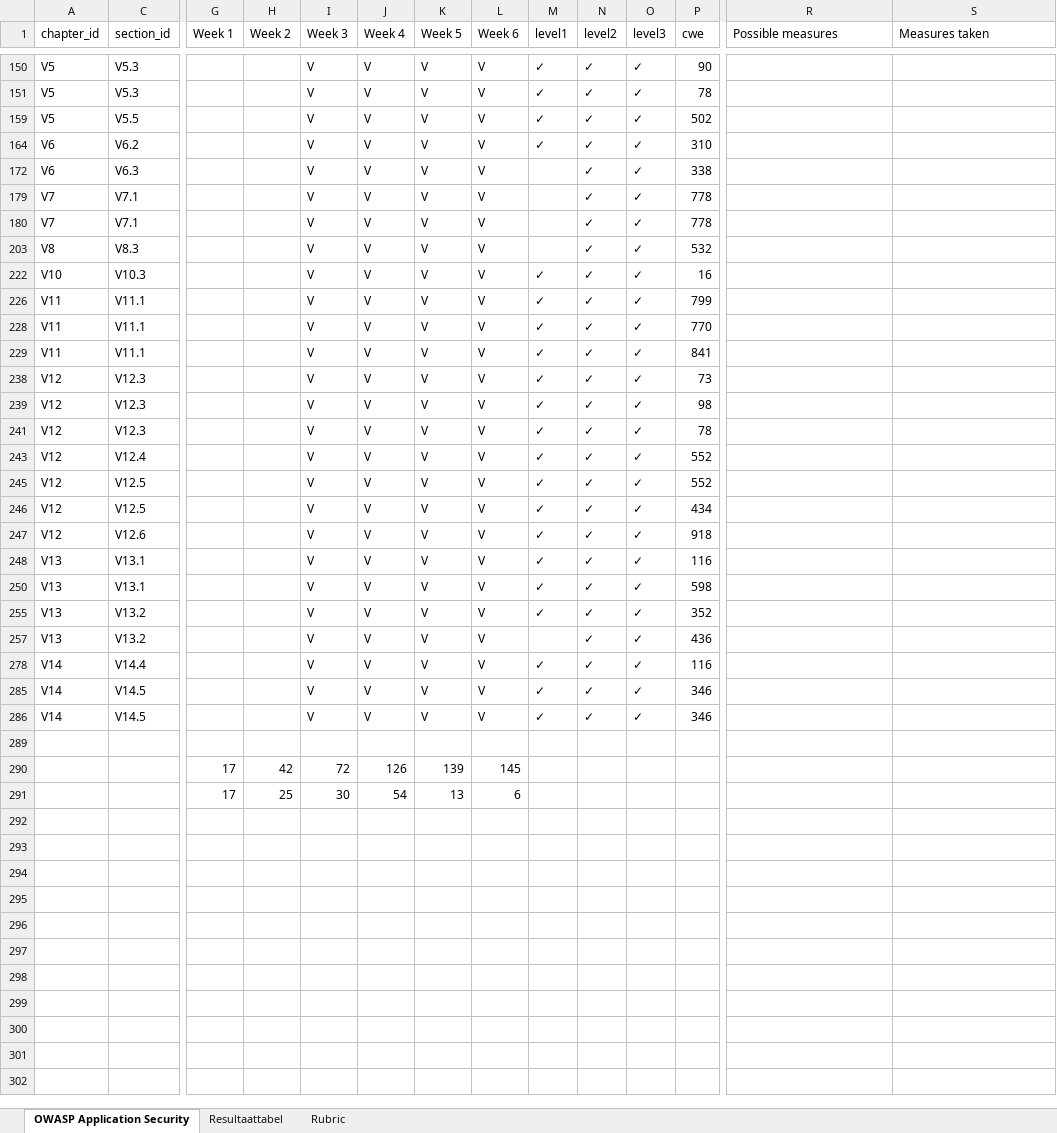
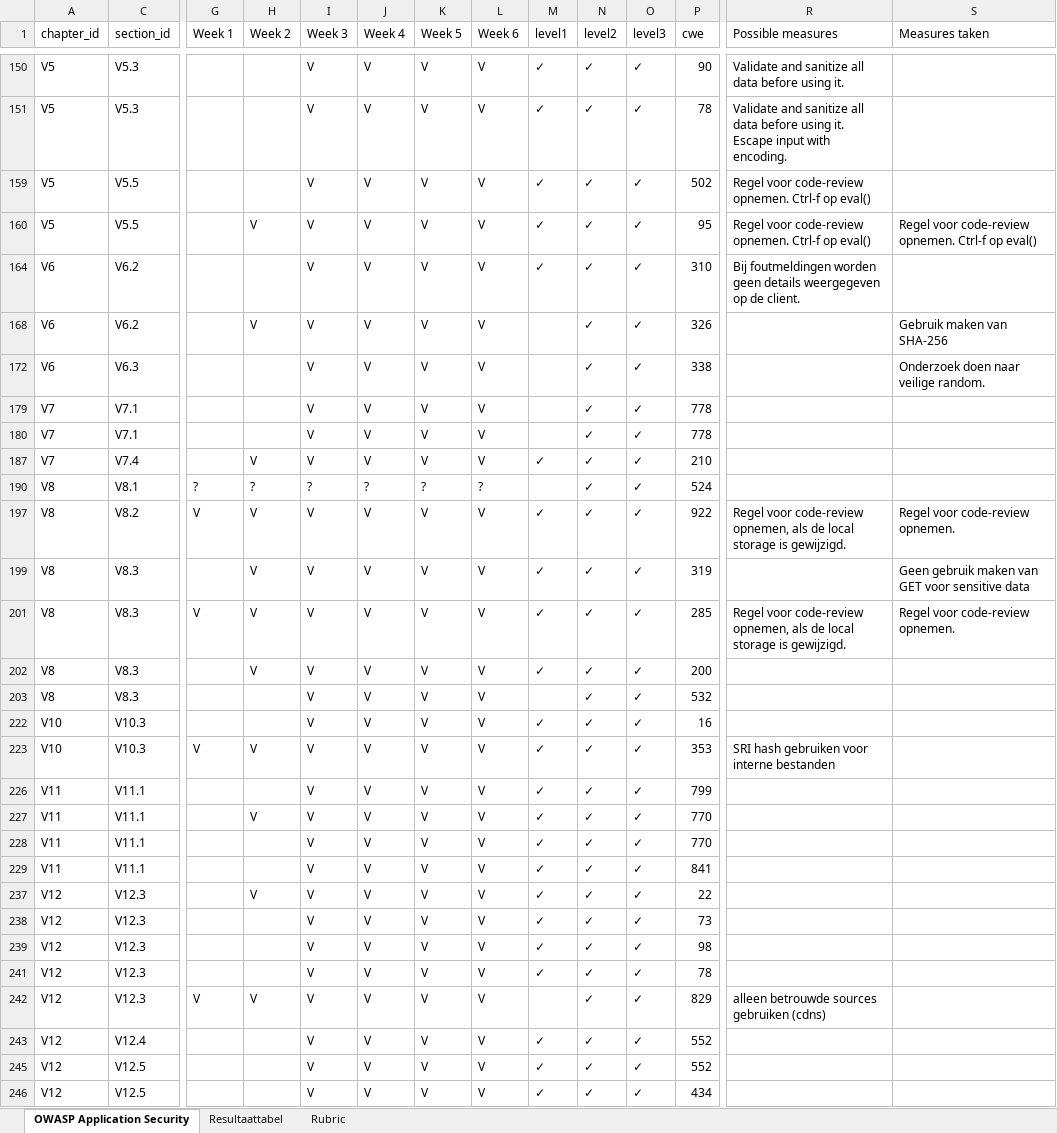
Before and after one commit to jaelkwakkel/WebDevProject, an Excel workbook: Setup/Other/Score-model +ASVS.xlsx, sheet OWASP Application Security, drawn as a sheet; only a part is shown, gaps mark what is left out; the shorter side is filled out with more unchanged rows; values as stored, in another font and other column widths than the file's, no borders; table styles not drawn; rows hold the shown columns only; the diff covers the shown part only; the diff names each change by its address in the sheet, - before the commit and + after, or states it on an @@ line.

```diff
--- a/Setup/Other/Score-model +ASVS.xlsx (sheet OWASP Application Security)
+++ b/Setup/Other/Score-model +ASVS.xlsx (sheet OWASP Application Security)
-R150 (Possible measures): (empty)
+R150 (Possible measures): Validate and sanitize all data before using it.
-R151 (Possible measures): (empty)
+R151 (Possible measures): Validate and sanitize all data before using it. Escape input with encoding.
-R159 (Possible measures): (empty)
+R159 (Possible measures): Regel voor code-review opnemen. Ctrl-f op eval()
+row 160: V5 | V5.5 |  | V | V | V | V | V | ✓ | ✓ | ✓ | 95 | Regel voor code-review opnemen. Ctrl-f op eval() | Regel voor code-review opnemen. Ctrl-f op eval()
-R164 (Possible measures): (empty)
+R164 (Possible measures): Bij foutmeldingen worden geen details weergegeven op de client.
+row 168: V6 | V6.2 |  | V | V | V | V | V |  | ✓ | ✓ | 326 |  | Gebruik maken van SHA-256
-S172 (Measures taken): (empty)
+S172 (Measures taken): Onderzoek doen naar veilige random.
@@ row 187 unhidden: V7 | V7.4 |  | V | V | V | V | V | ✓ | ✓ | ✓ | 210 @@
@@ row 190 unhidden: V8 | V8.1 | ? | ? | ? | ? | ? | ? |  | ✓ | ✓ | 524 @@
@@ row 197 unhidden: V8 | V8.2 | V | V | V | V | V | V | ✓ | ✓ | ✓ | 922 | Regel voor code-review opnemen, als de local storage is gewijzigd. | Regel voor code-review opnemen. @@
+row 199: V8 | V8.3 |  | V | V | V | V | V | ✓ | ✓ | ✓ | 319 |  | Geen gebruik maken van GET voor sensitive data
@@ row 201 unhidden: V8 | V8.3 | V | V | V | V | V | V | ✓ | ✓ | ✓ | 285 | Regel voor code-review opnemen, als de local storage is gewijzigd. | Regel voor code-review opnemen. @@
@@ row 202 unhidden: V8 | V8.3 |  | V | V | V | V | V | ✓ | ✓ | ✓ | 200 @@
@@ row 223 unhidden: V10 | V10.3 | V | V | V | V | V | V | ✓ | ✓ | ✓ | 353 | SRI hash gebruiken voor interne bestanden @@
@@ row 227 unhidden: V11 | V11.1 |  | V | V | V | V | V | ✓ | ✓ | ✓ | 770 @@
@@ row 237 unhidden: V12 | V12.3 |  | V | V | V | V | V | ✓ | ✓ | ✓ | 22 @@
@@ row 242 unhidden: V12 | V12.3 | V | V | V | V | V | V |  | ✓ | ✓ | 829 | alleen betrouwde sources gebruiken (cdns) @@
```
Also changed, not shown: 5 added rows, 33 hidden or unhidden rows and 7 edited cells elsewhere in this sheet, hidden cells, 9 other files.
